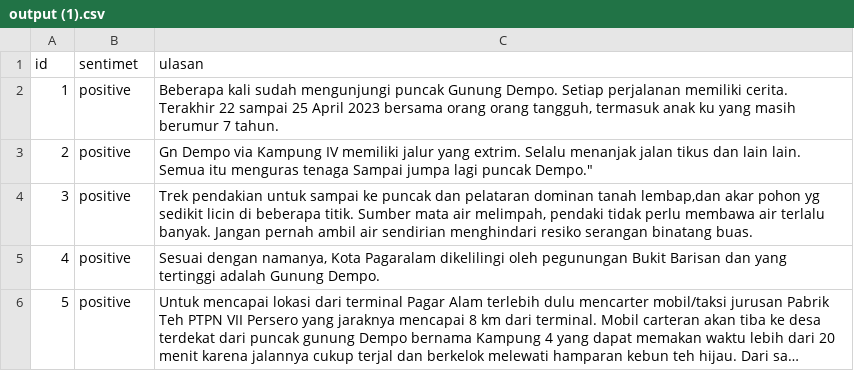
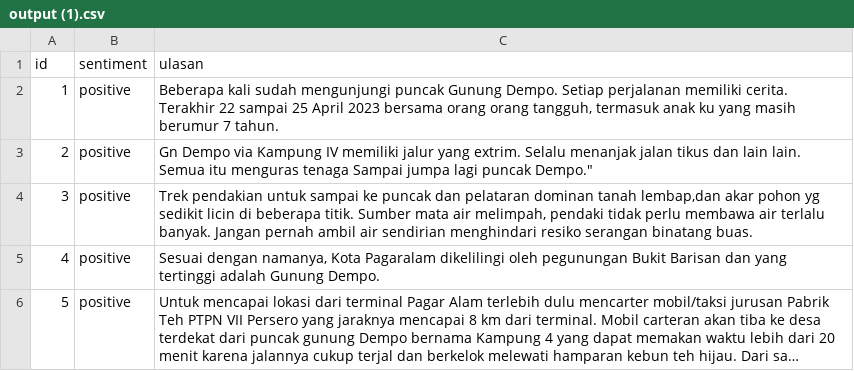
Before and after one commit to FerryPutrawansyah/nadiya12, a CSV file: output (1).csv, drawn as a sheet; only a part is shown; long unchanged cells end in ….

Commit message:
Update output (1).csv

```diff
--- a/output (1).csv
+++ b/output (1).csv
@@ -1,2 +1,2 @@
-id;sentimet;ulasan
+id;sentiment;ulasan
 1;positive;"Beberapa kali sudah mengunjungi puncak Gunung Dempo. Setiap perjalanan memiliki cerita. Terakhir 22 sampai 25 April 2023 bersama orang orang tangguh, termasuk anak ku yang masih berumur 7 tahun."
```
